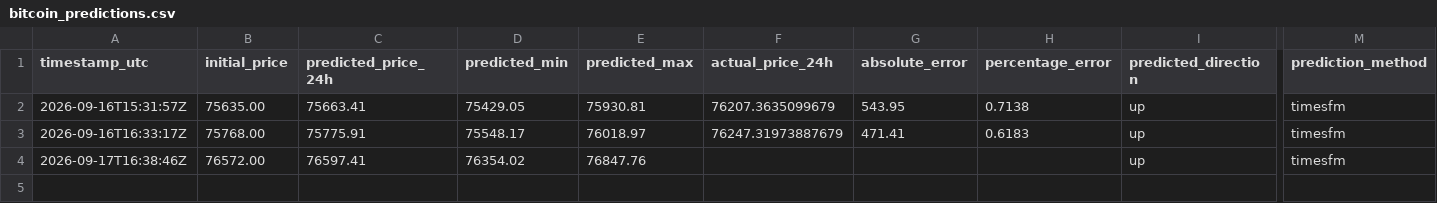
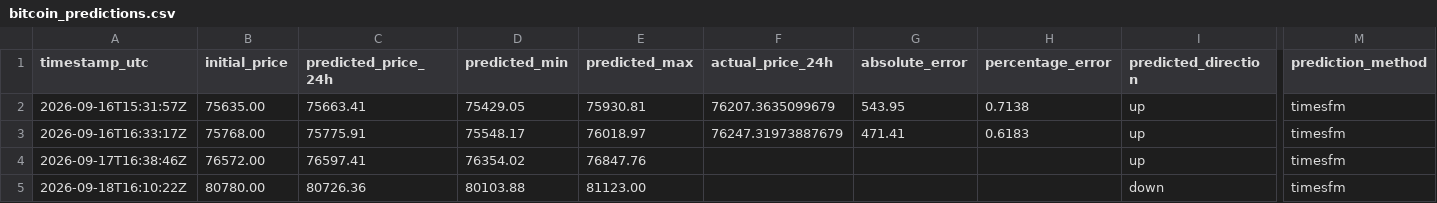
Before and after one commit to artur-fedosiuk/btc-prediction-timesfm, a CSV file: data/bitcoin_predictions.csv, drawn as a sheet; only a part is shown, gaps mark what is left out; rows hold the shown columns only; the diff names each change by its address in the sheet, - before the commit and + after, or states it on an @@ line.

```diff
--- a/data/bitcoin_predictions.csv
+++ b/data/bitcoin_predictions.csv
+row 5: 2026-09-18T16:10:22Z | 80780.00 | 80726.36 | 80103.88 | 81123.00 |  |  |  | down | timesfm
```
Also changed, not shown: 1 other file.
